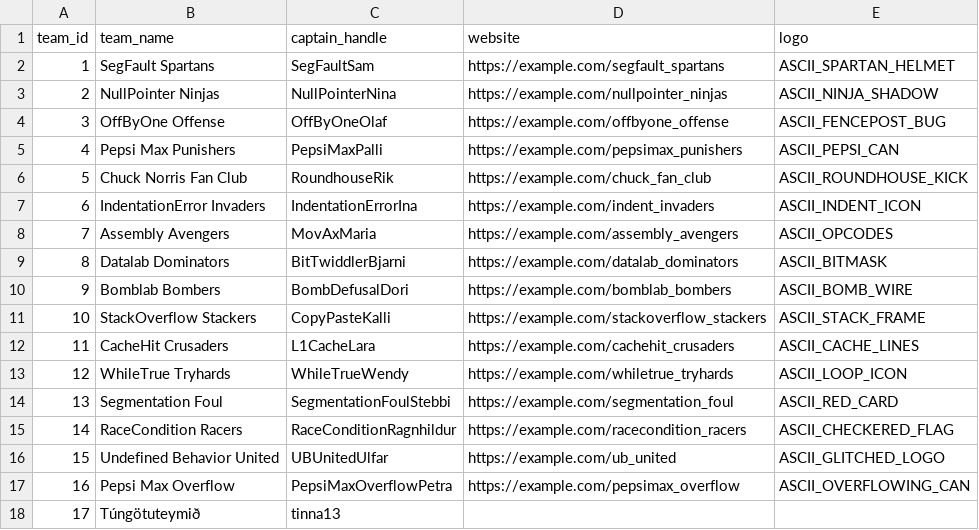
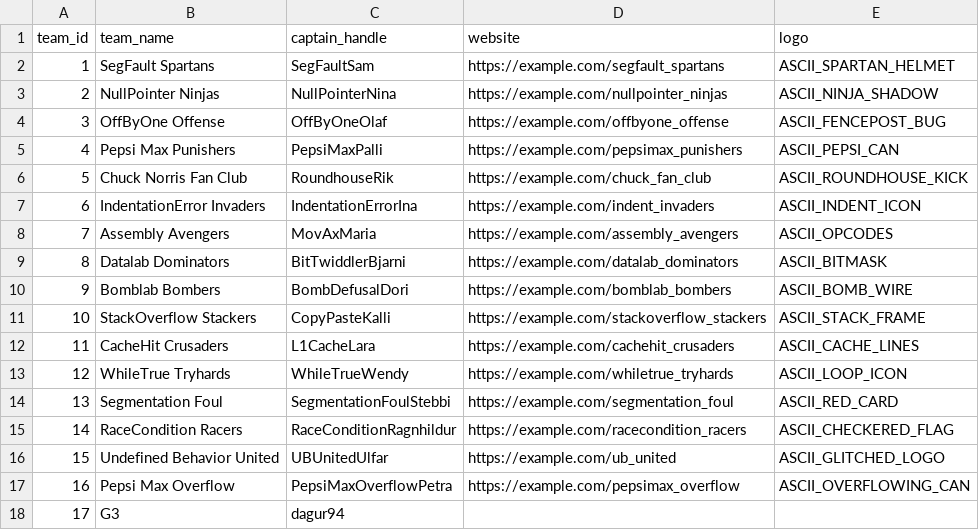
Before and after one commit to raingayaf/VNL1-2025-HOPUR-28, a CSV file: data/data_base/teams.csv, drawn as a sheet.

Commit message:
Bæta við test case-um í teams.csv og players.csv

```diff
--- a/data/data_base/teams.csv
+++ b/data/data_base/teams.csv
@@ -17,2 +17,2 @@ team_id,team_name,captain_handle,website,logo
 16,Pepsi Max Overflow,PepsiMaxOverflowPetra,https://example.com/pepsimax_overflow,ASCII_OVERFLOWING_CAN
-17,Túngötuteymið,tinna13,,
+17,G3,dagur94,,
```
Also changed, not shown: data/data_base/players.csv.
